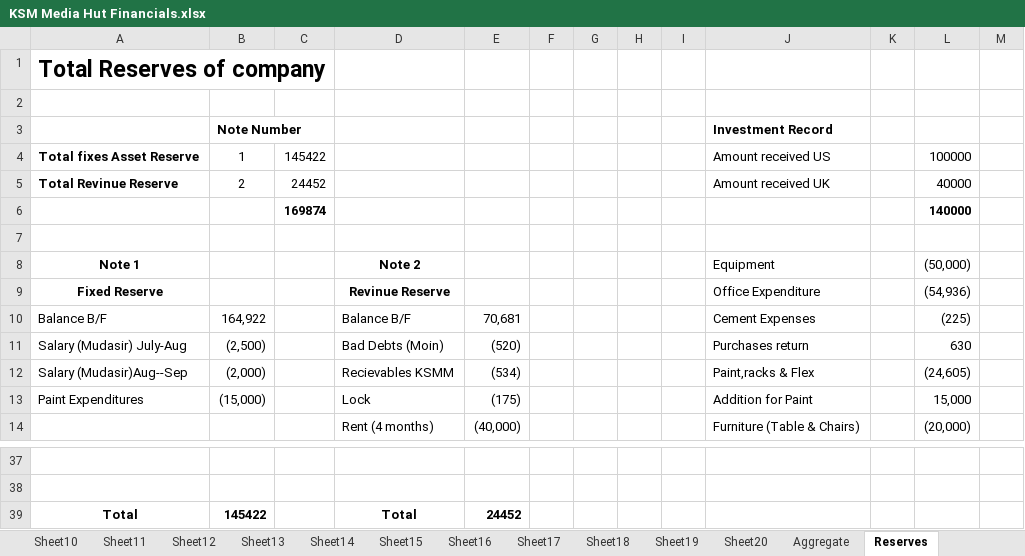
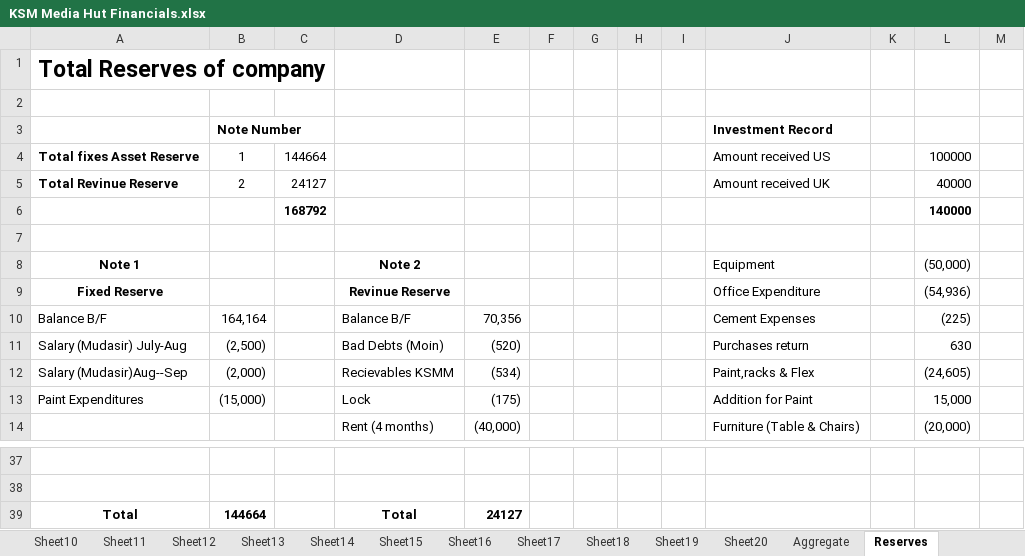
Before and after one commit to KSM-Photo/KSM, an Excel workbook: Financial Accounts/KSM Media Hut Financials.xlsx, sheet Reserves, drawn as a sheet; only a part is shown, gaps mark what is left out; values as stored, in another font and other column widths than the file's, no borders; the diff names each change by its address in the sheet, - before the commit and + after, or states it on an @@ line.

```diff
--- a/Financial Accounts/KSM Media Hut Financials.xlsx (sheet Reserves)
+++ b/Financial Accounts/KSM Media Hut Financials.xlsx (sheet Reserves)
-C4: 145422
+C4: 144664
-C5: 24452
+C5: 24127
-C6: 169874
+C6: 168792
-B10: 164,922
+B10: 164,164
-E10: 70,681
+E10: 70,356
-B39: 145422
+B39: 144664
-E39: 24452
+E39: 24127
```
Also changed, not shown: sheet Aggregate, sheet Zernaab Consultancy, sheet PDP, sheet Bin Alam Printing, formulas that keep their value.
